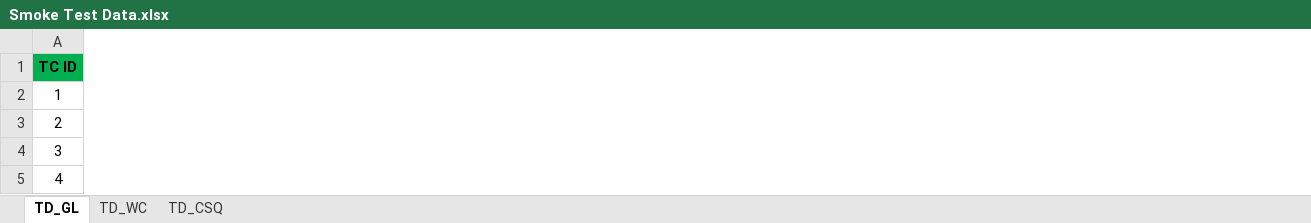
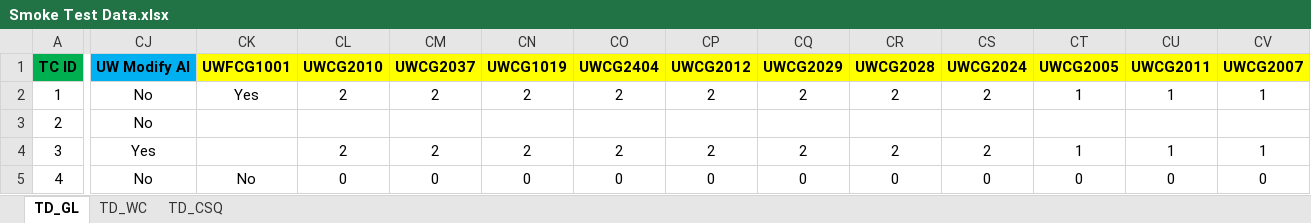
Before and after one commit to sanket-pmam/FCGA-Version2, an Excel workbook: Smoke Test Data.xlsx, sheet TD_GL, drawn as a sheet; only a part is shown, gaps mark what is left out; values as stored, in another font and other column widths than the file's, no borders; the diff covers the shown part only; the diff names each change by its address in the sheet, - before the commit and + after, or states it on an @@ line.

Commit message:
Working on WC Business Sumary

```diff
--- a/Smoke Test Data.xlsx (sheet TD_GL)
+++ b/Smoke Test Data.xlsx (sheet TD_GL)
+column CJ (UW Modify AI), rows 2-5: No | No | Yes | No
+column CK (UWFCG1001), rows 2-5: Yes |  |  | No
+column CL (UWCG2010), rows 2-5: 2 |  | 2 | 0
+column CM (UWCG2037), rows 2-5: 2 |  | 2 | 0
+column CN (UWCG1019), rows 2-5: 2 |  | 2 | 0
+column CO (UWCG2404), rows 2-5: 2 |  | 2 | 0
+column CP (UWCG2012), rows 2-5: 2 |  | 2 | 0
+column CQ (UWCG2029), rows 2-5: 2 |  | 2 | 0
+column CR (UWCG2028), rows 2-5: 2 |  | 2 | 0
+column CS (UWCG2024), rows 2-5: 2 |  | 2 | 0
+column CT (UWCG2005), rows 2-5: 1 |  | 1 | 0
+column CU (UWCG2011), rows 2-5: 1 |  | 1 | 0
+column CV (UWCG2007), rows 2-5: 1 |  | 1 | 0
```
Also changed, not shown: 9 added columns, 9 edited cells and cell formats elsewhere in this sheet, sheet TD_CSQ, sheet TD_WC, Test Report/Report.xlsx, 6 other files.
